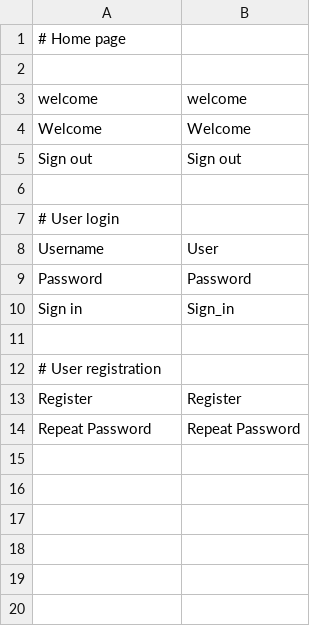
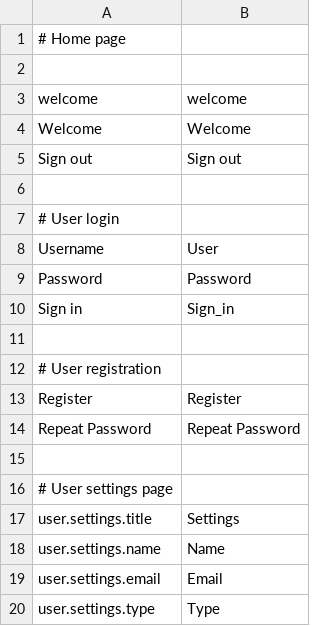
Before and after one commit to mateoalvarez/tornado-app, a CSV file: src/app/translations/en_US.csv, drawn as a sheet.

```diff
--- a/src/app/translations/en_US.csv
+++ b/src/app/translations/en_US.csv
@@ -14 +14,7 @@
 "Repeat Password","Repeat Password"
+
+# User settings page
+user.settings.title, Settings
+user.settings.name, Name
+user.settings.email, Email
+user.settings.type, Type
```
Also changed, not shown: src/app/translations/es_ES.csv, 7 other files.
